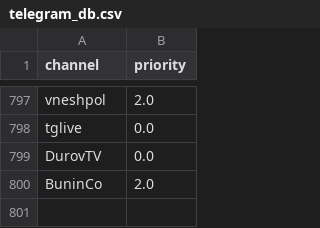
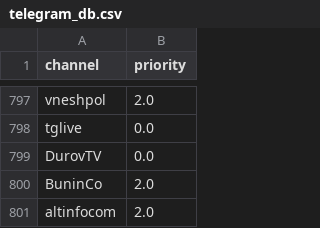
Before and after one commit to ZidanXarg/telegram_report_bot_ua, a CSV file: telegram_db.csv, drawn as a sheet; only a part is shown, gaps mark what is left out.

Commit message:
Update telegram_db.csv

```diff
--- a/telegram_db.csv
+++ b/telegram_db.csv
@@ -800 +800,2 @@ DurovTV,0.0
 BuninCo,2.0
+altinfocom,2.0
```
